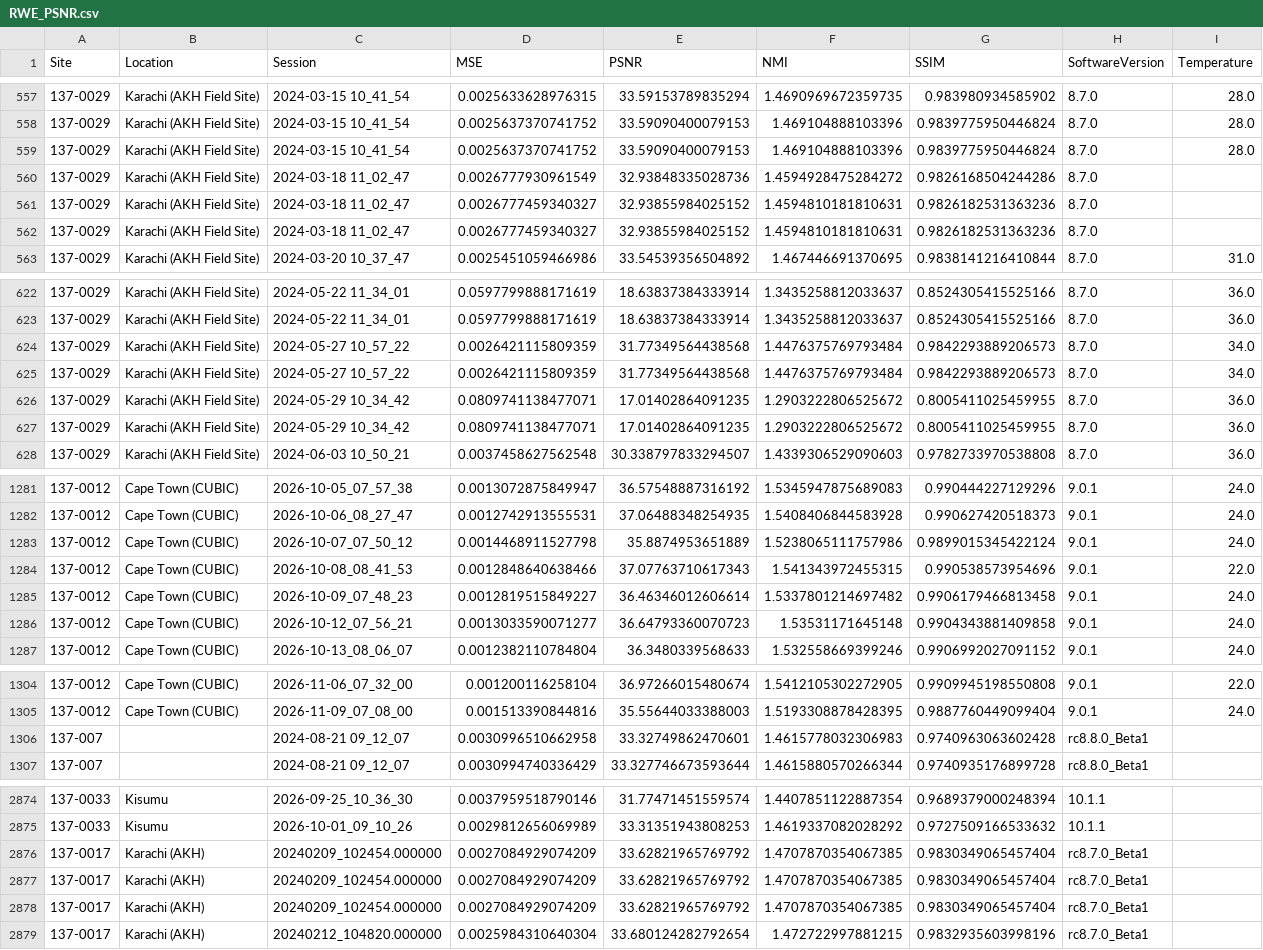
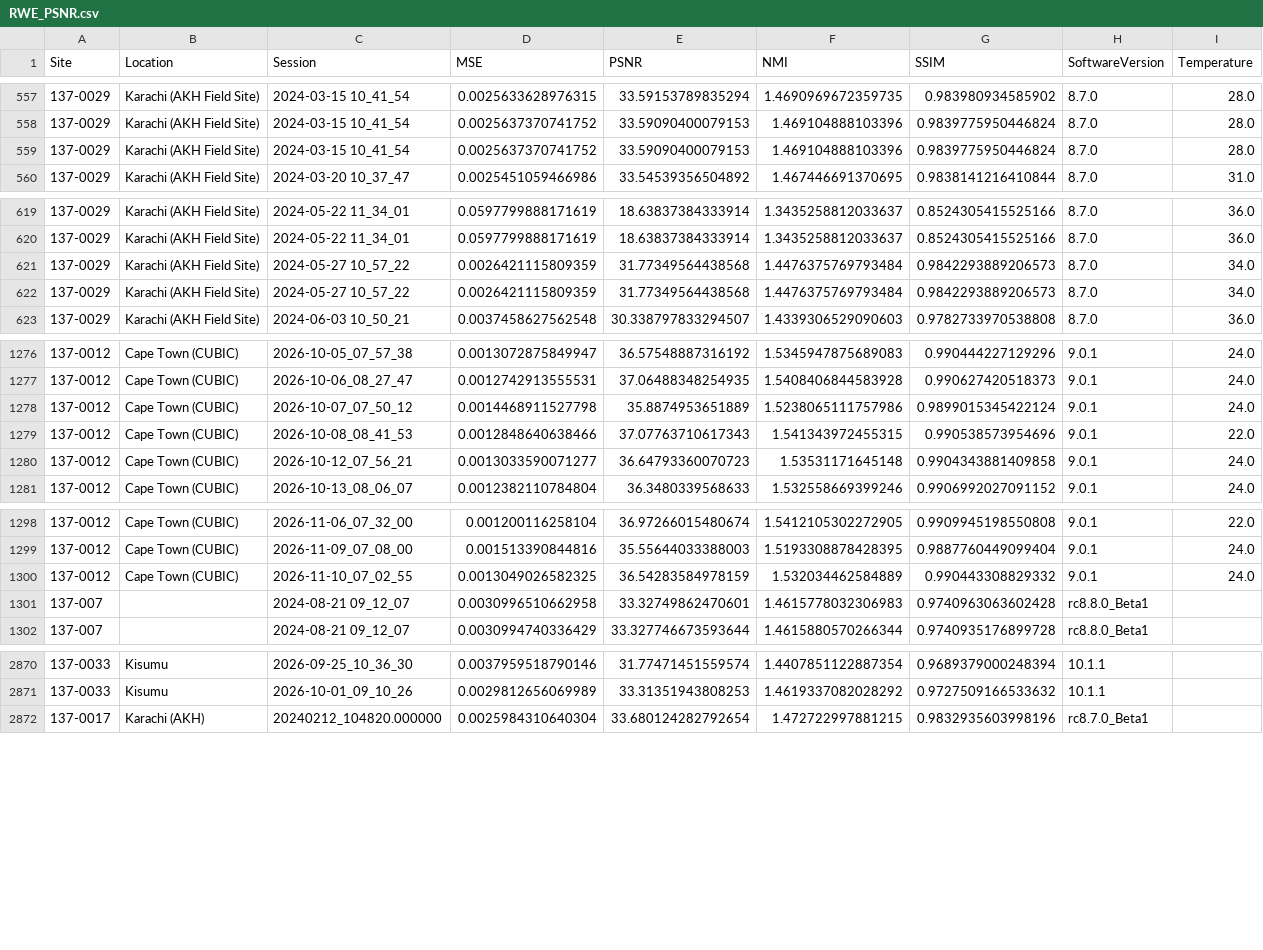
Before and after one commit to UNITY-Physics/UNITY-Dashboard, a CSV file: src/data/RWE_PSNR.csv, drawn as a sheet; only a part is shown, gaps mark what is left out; removed rows and columns are numbered as before the commit, all else as after; the diff covers the shown part only; the diff names each change by its address in the sheet, - before the commit and + after, or states it on an @@ line.

```diff
--- a/src/data/RWE_PSNR.csv
+++ b/src/data/RWE_PSNR.csv
-row 560: 137-0029 | Karachi (AKH Field Site) | 2024-03-18 11_02_47 | 0.0026777930961549 | 32.93848335028736 | 1.4594928475284272 | 0.9826168504244286 | 8.7.0
-row 561: 137-0029 | Karachi (AKH Field Site) | 2024-03-18 11_02_47 | 0.0026777459340327 | 32.93855984025152 | 1.4594810181810631 | 0.9826182531363236 | 8.7.0
-row 562: 137-0029 | Karachi (AKH Field Site) | 2024-03-18 11_02_47 | 0.0026777459340327 | 32.93855984025152 | 1.4594810181810631 | 0.9826182531363236 | 8.7.0
-row 626: 137-0029 | Karachi (AKH Field Site) | 2024-05-29 10_34_42 | 0.0809741138477071 | 17.01402864091235 | 1.2903222806525672 | 0.8005411025459955 | 8.7.0 | 36.0
-row 627: 137-0029 | Karachi (AKH Field Site) | 2024-05-29 10_34_42 | 0.0809741138477071 | 17.01402864091235 | 1.2903222806525672 | 0.8005411025459955 | 8.7.0 | 36.0
-row 1285: 137-0012 | Cape Town (CUBIC) | 2026-10-09_07_48_23 | 0.0012819515849227 | 36.46346012606614 | 1.5337801214697482 | 0.9906179466813458 | 9.0.1 | 24.0
+row 1300: 137-0012 | Cape Town (CUBIC) | 2026-11-10_07_02_55 | 0.0013049026582325 | 36.54283584978159 | 1.532034462584889 | 0.990443308829332 | 9.0.1 | 24.0
-row 2876: 137-0017 | Karachi (AKH) | 20240209_102454.000000 | 0.0027084929074209 | 33.62821965769792 | 1.4707870354067385 | 0.9830349065457404 | rc8.7.0_Beta1
-row 2877: 137-0017 | Karachi (AKH) | 20240209_102454.000000 | 0.0027084929074209 | 33.62821965769792 | 1.4707870354067385 | 0.9830349065457404 | rc8.7.0_Beta1
-row 2878: 137-0017 | Karachi (AKH) | 20240209_102454.000000 | 0.0027084929074209 | 33.62821965769792 | 1.4707870354067385 | 0.9830349065457404 | rc8.7.0_Beta1
```
Also changed, not shown: 1 added row and 1 removed row elsewhere in this file.
